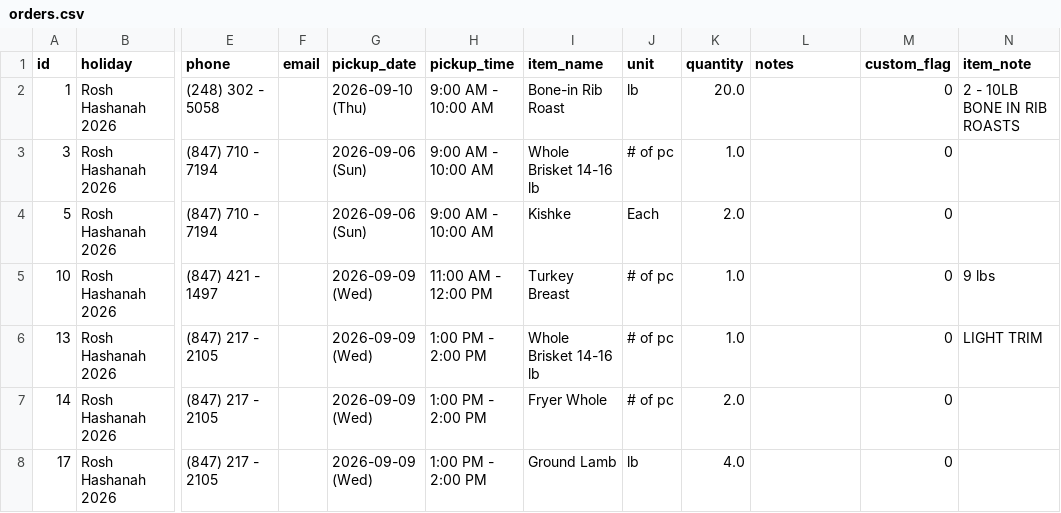
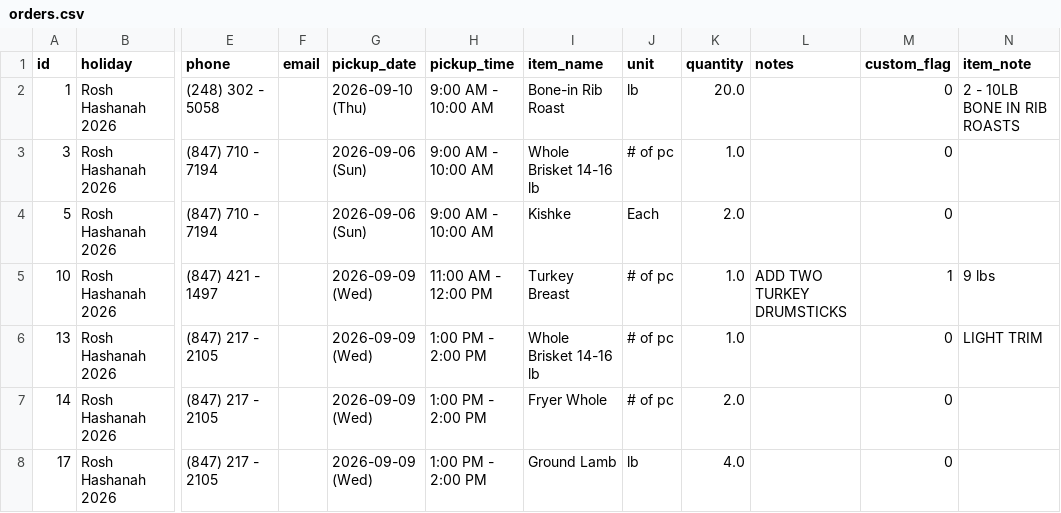
Before and after one commit to shaevitzmarket/holiday-orders, a CSV file: orders.csv, drawn as a sheet; only a part is shown, gaps mark what is left out; the diff names each change by its address in the sheet, - before the commit and + after, or states it on an @@ line.

Commit message:
Edit order for LYNNE GOLDMAN

```diff
--- a/orders.csv
+++ b/orders.csv
-L5 (notes): (empty)
+L5 (notes): ADD TWO TURKEY DRUMSTICKS
-M5 (custom_flag): 0
+M5 (custom_flag): 1
```
